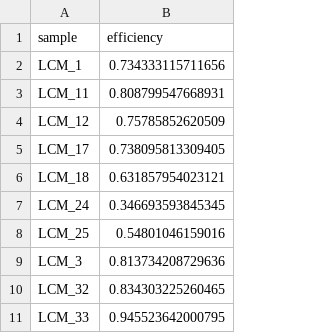
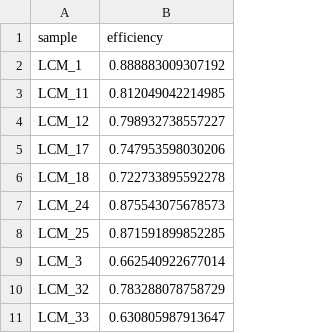
Before and after one commit to zdellaert/LaserCoral, a CSV file: output_WGBS/methylseq_bwa_fb/conversion_efficiency.csv, drawn as a sheet.

```diff
--- a/output_WGBS/methylseq_bwa_fb/conversion_efficiency.csv
+++ b/output_WGBS/methylseq_bwa_fb/conversion_efficiency.csv
@@ -1,11 +1,11 @@
 "sample","efficiency"
-"LCM_1",0.734333115711656
-"LCM_11",0.808799547668931
-"LCM_12",0.75785852620509
-"LCM_17",0.738095813309405
-"LCM_18",0.631857954023121
-"LCM_24",0.346693593845345
-"LCM_25",0.54801046159016
-"LCM_3",0.813734208729636
-"LCM_32",0.834303225260465
-"LCM_33",0.945523642000795
+"LCM_1",0.888883009307192
+"LCM_11",0.812049042214985
+"LCM_12",0.798932738557227
+"LCM_17",0.747953598030206
+"LCM_18",0.722733895592278
+"LCM_24",0.875543075678573
+"LCM_25",0.871591899852285
+"LCM_3",0.662540922677014
+"LCM_32",0.783288078758729
+"LCM_33",0.630805987913647
```
Also changed, not shown: output_WGBS/methylseq_V3_bwa_test/conversion_efficiency.csv, output_WGBS/methylseq_V3_bwa_test/conversion_efficiency_5x.csv, 57 other files.
